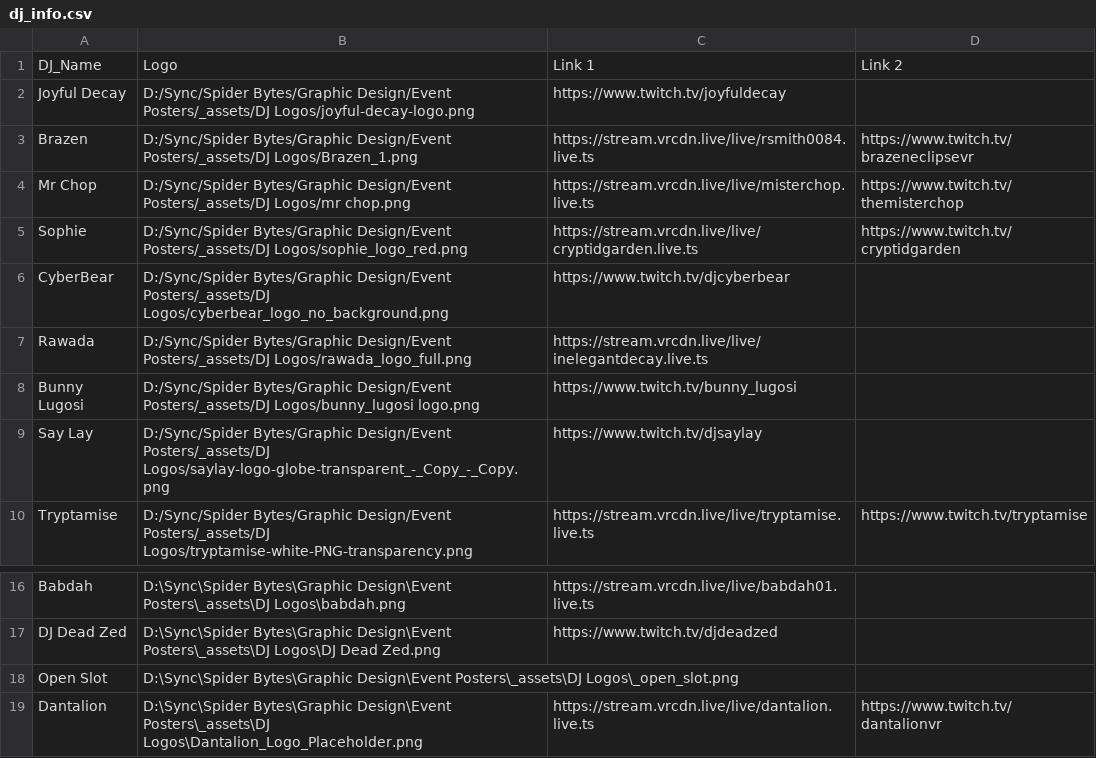
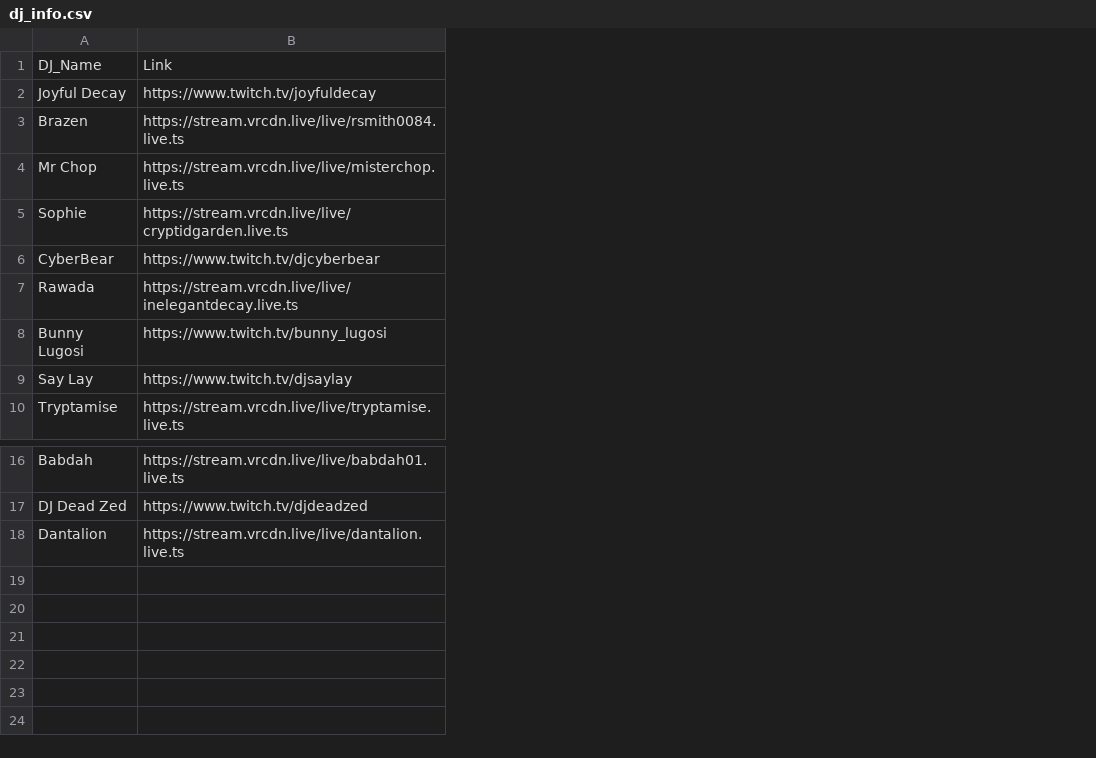
Before and after one commit to JoyfulDecay/SpiderBytesDJInfo, a CSV file: dj_info.csv, drawn as a sheet; only a part is shown, gaps mark what is left out; removed rows and columns are numbered as before the commit, all else as after; the diff names each change by its address in the sheet, - before the commit and + after, or states it on an @@ line.

Commit message:
Update dj_info.csv

```diff
--- a/dj_info.csv
+++ b/dj_info.csv
-column B, rows 1-10: Logo | D:/Sync/Spider Bytes/Graphic Design/Event Posters/_assets/DJ Logos/joyful-decay-logo.png | D:/Sync/Spider Bytes/Graphic Design/Event Posters/_assets/DJ Logos/Brazen_1.png | D:/Sync/Spider Bytes/Graphic Design/Event Posters/_assets/DJ Logos/mr chop.png | D:/Sync/Spider Bytes/Graphic Design/Event Posters/_assets/DJ Logos/sophie_logo_red.png | D:/Sync/Spider Bytes/Graphic Design/Event Posters/_assets/DJ Logos/cyberbear_logo_no_background.png | D:/Sync/Spider Bytes/Graphic Design/Event Posters/_assets/DJ Logos/rawada_logo_full.png | D:/Sync/Spider Bytes/Graphic Design/Event Posters/_assets/DJ Logos/bunny_lugosi logo.png | D:/Sync/Spider Bytes/Graphic Design/Event Posters/_assets/DJ Logos/saylay-logo-globe-transparent_-_Copy_-_Copy.png | D:/Sync/Spider Bytes/Graphic Design/Event Posters/_assets/DJ Logos/tryptamise-white-PNG-transparency.png; rows 16-17: D:\Sync\Spider Bytes\Graphic Design\Event Posters\_assets\DJ Logos\babdah.png | D:\Sync\Spider Bytes\Graphic Design\Event Posters\_assets\DJ Logos\DJ Dead Zed.png; row 19: D:\Sync\Spider Bytes\Graphic Design\Event Posters\_assets\DJ Logos\Dantalion_Logo_Placeholder.png
-column D, rows 1-10: Link 2 |  | https://www.twitch.tv/brazeneclipsevr | https://www.twitch.tv/themisterchop | https://www.twitch.tv/cryptidgarden |  |  |  |  | https://www.twitch.tv/tryptamise; row 19: https://www.twitch.tv/dantalionvr
-B1: Link 1
+B1: Link
-row 18: Open Slot | D:\Sync\Spider Bytes\Graphic Design\Event Posters\_assets\DJ Logos\_open_slot.png
```
